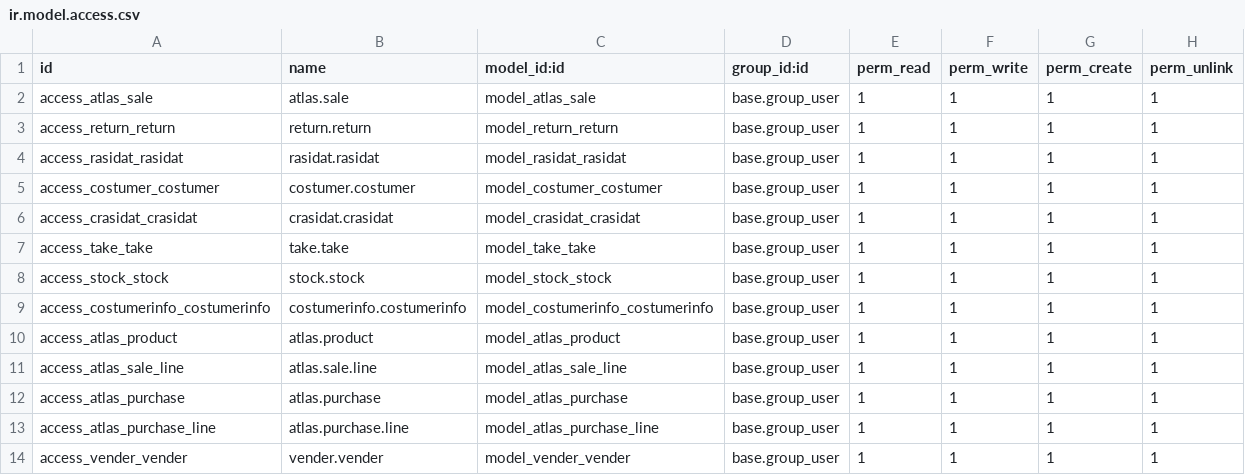
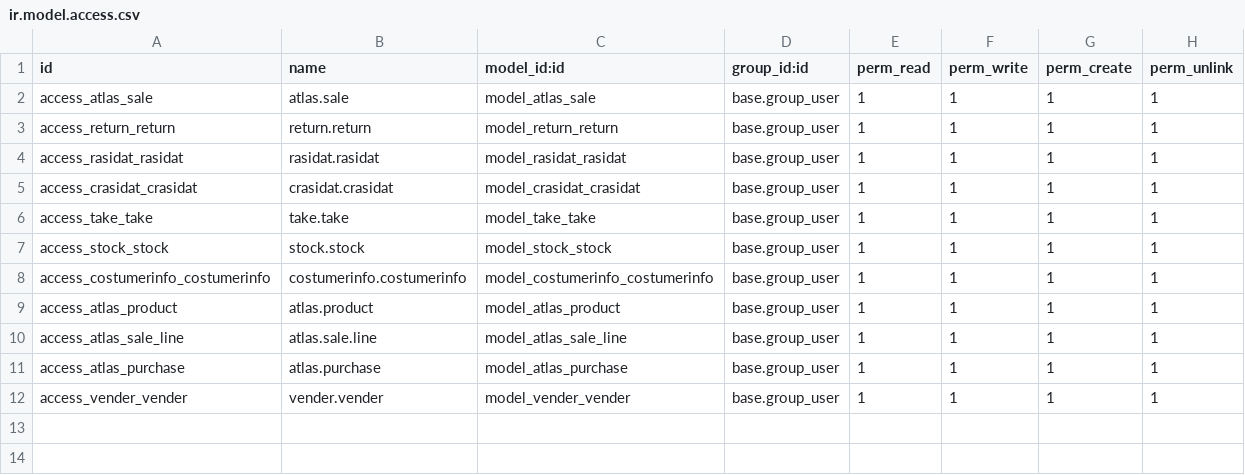
Before and after one commit to ahmadshah24/tire-repo, a CSV file: new/security/ir.model.access.csv, drawn as a sheet; the diff names each change by its address in the sheet, - before the commit and + after, or states it on an @@ line.

Commit message:
work on sale and purchase

```diff
--- a/new/security/ir.model.access.csv
+++ b/new/security/ir.model.access.csv
-row 5: access_costumer_costumer | costumer.costumer | model_costumer_costumer | base.group_user | 1 | 1 | 1 | 1
-row 13: access_atlas_purchase_line | atlas.purchase.line | model_atlas_purchase_line | base.group_user | 1 | 1 | 1 | 1
```
Also changed, not shown: 28 other files.
